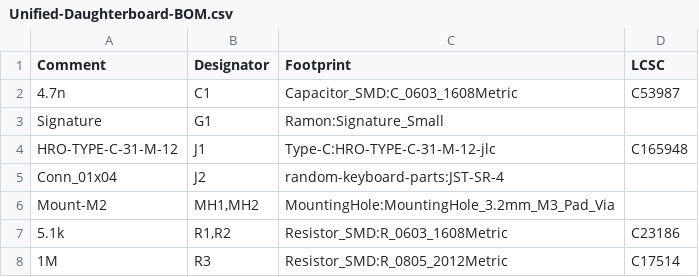
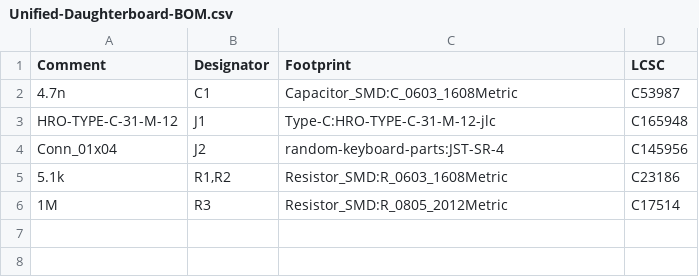
Before and after one commit to ramonimbao/squatterboard-v1.5, a CSV file: gerbers-v2/Unified-Daughterboard-BOM.csv, drawn as a sheet; removed rows and columns are numbered as before the commit, all else as after; the diff names each change by its address in the sheet, - before the commit and + after, or states it on an @@ line.

```diff
--- a/gerbers-v2/Unified-Daughterboard-BOM.csv
+++ b/gerbers-v2/Unified-Daughterboard-BOM.csv
-row 3: Signature | G1 | Ramon:Signature_Small
-D4 (LCSC): (empty)
+D4 (LCSC): C145956
-row 6: Mount-M2 | MH1,MH2 | MountingHole:MountingHole_3.2mm_M3_Pad_Via
```
Also changed, not shown: 18 other files.
